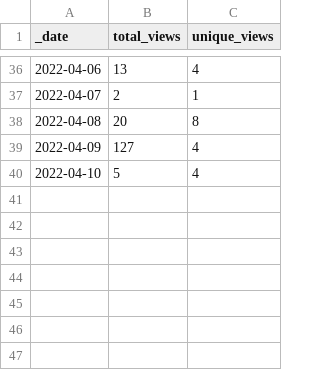
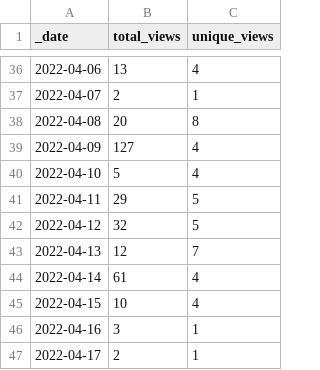
Before and after one commit to FAIRplus/the-fair-cookbook, a CSV file: traffic/views.csv, drawn as a sheet; only a part is shown, gaps mark what is left out; the diff names each change by its address in the sheet, - before the commit and + after, or states it on an @@ line.

Commit message:
GitHub traffic

```diff
--- a/traffic/views.csv
+++ b/traffic/views.csv
+row 41: 2022-04-11 | 29 | 5
+row 42: 2022-04-12 | 32 | 5
+row 43: 2022-04-13 | 12 | 7
+row 44: 2022-04-14 | 61 | 4
+row 45: 2022-04-15 | 10 | 4
+row 46: 2022-04-16 | 3 | 1
+row 47: 2022-04-17 | 2 | 1
```
Also changed, not shown: traffic/clones.csv, 1 other file.
